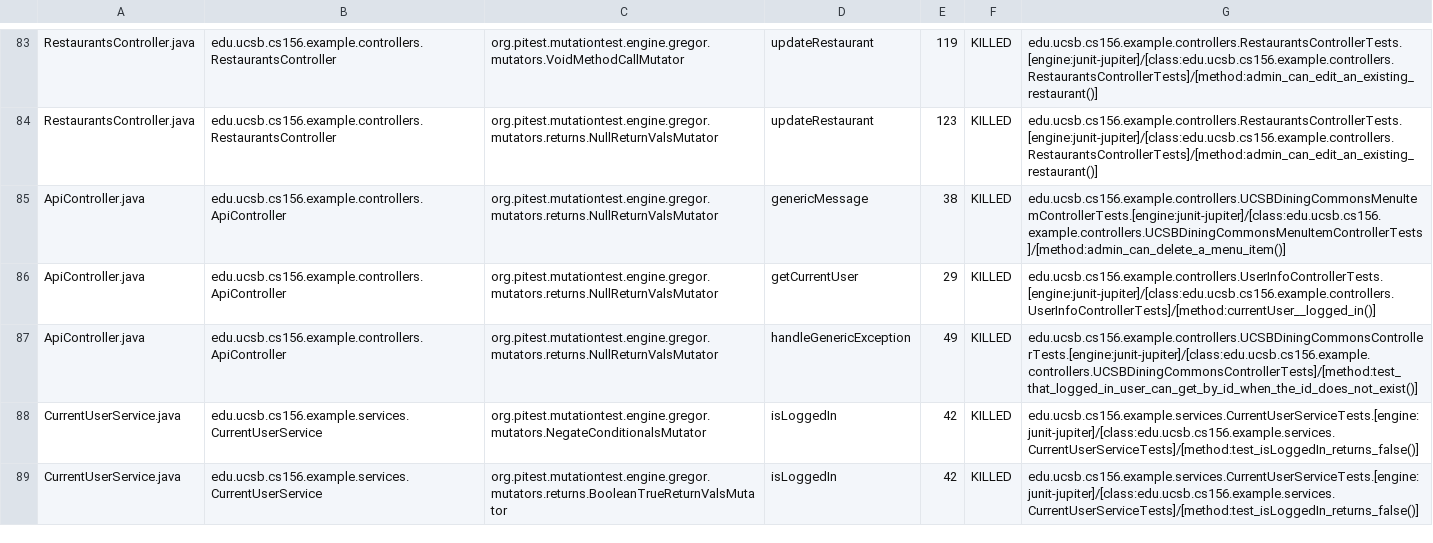
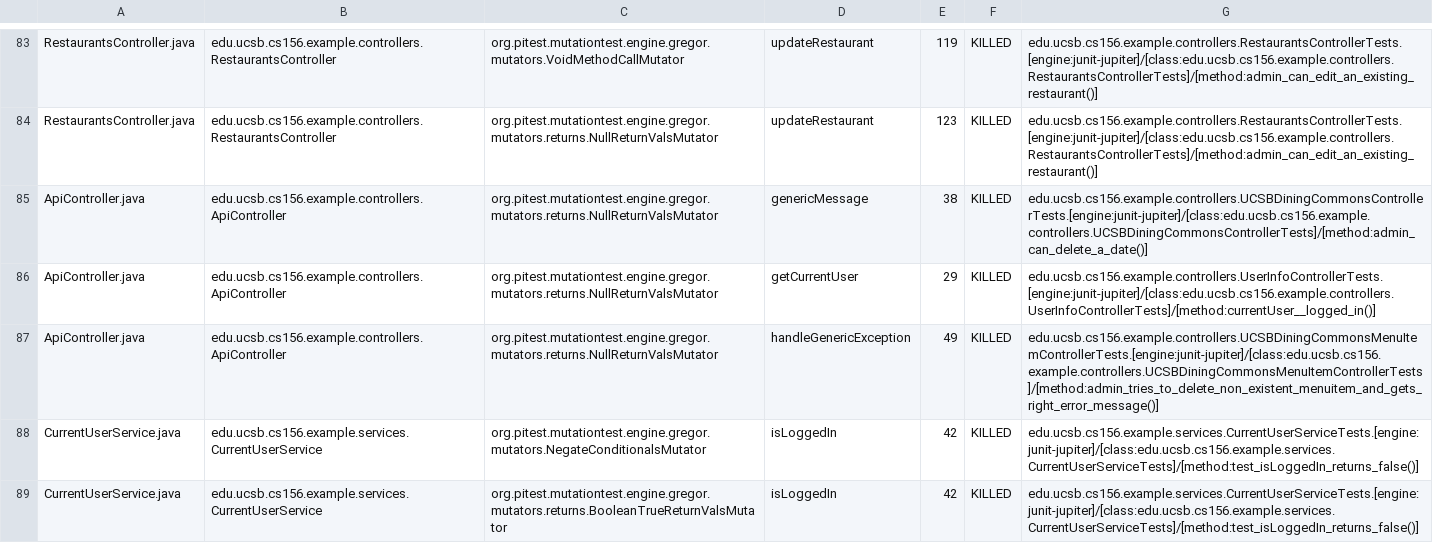
Before and after one commit to ucsb-cs156-s24/team03-s24-5pm-6, a CSV file: prs/65/pitest/mutations.csv, drawn as a sheet; only a part is shown, gaps mark what is left out.

Commit message:
Deploying to gh-pages from @ ucsb-cs156-s24/team03-s24-5pm-6@e4cc7ddf3038a0baf89a40326f00aed9d535a65d 🚀

```diff
--- a/prs/65/pitest/mutations.csv
+++ b/prs/65/pitest/mutations.csv
@@ -84,5 +84,5 @@ RestaurantsController.java,edu.ucsb.cs156.example.controllers.RestaurantsControl
 RestaurantsController.java,edu.ucsb.cs156.example.controllers.RestaurantsController,org.pitest.mutationtest.engine.gregor.mutators.returns.NullReturnValsMutator,updateRestaurant,123,KILLED,edu.ucsb.cs156.example.controllers.RestaurantsControllerTests.[engine:junit-jupiter]/[class:edu.ucsb.cs156.example.controllers.RestaurantsControllerTests]/[method:admin_can_edit_an_existing_restaurant()]
-ApiController.java,edu.ucsb.cs156.example.controllers.ApiController,org.pitest.mutationtest.engine.gregor.mutators.returns.NullReturnValsMutator,genericMessage,38,KILLED,edu.ucsb.cs156.example.controllers.UCSBDiningCommonsMenuItemControllerTests.[engine:junit-jupiter]/[class:edu.ucsb.cs156.example.controllers.UCSBDiningCommonsMenuItemControllerTests]/[method:admin_can_delete_a_menu_item()]
+ApiController.java,edu.ucsb.cs156.example.controllers.ApiController,org.pitest.mutationtest.engine.gregor.mutators.returns.NullReturnValsMutator,genericMessage,38,KILLED,edu.ucsb.cs156.example.controllers.UCSBDiningCommonsControllerTests.[engine:junit-jupiter]/[class:edu.ucsb.cs156.example.controllers.UCSBDiningCommonsControllerTests]/[method:admin_can_delete_a_date()]
 ApiController.java,edu.ucsb.cs156.example.controllers.ApiController,org.pitest.mutationtest.engine.gregor.mutators.returns.NullReturnValsMutator,getCurrentUser,29,KILLED,edu.ucsb.cs156.example.controllers.UserInfoControllerTests.[engine:junit-jupiter]/[class:edu.ucsb.cs156.example.controllers.UserInfoControllerTests]/[method:currentUser__logged_in()]
-ApiController.java,edu.ucsb.cs156.example.controllers.ApiController,org.pitest.mutationtest.engine.gregor.mutators.returns.NullReturnValsMutator,handleGenericException,49,KILLED,edu.ucsb.cs156.example.controllers.UCSBDiningCommonsControllerTests.[engine:junit-jupiter]/[class:edu.ucsb.cs156.example.controllers.UCSBDiningCommonsControllerTests]/[method:test_that_logged_in_user_can_get_by_id_when_the_id_does_not_exist()]
+ApiController.java,edu.ucsb.cs156.example.controllers.ApiController,org.pitest.mutationtest.engine.gregor.mutators.returns.NullReturnValsMutator,handleGenericException,49,KILLED,edu.ucsb.cs156.example.controllers.UCSBDiningCommonsMenuItemControllerTests.[engine:junit-jupiter]/[class:edu.ucsb.cs156.example.controllers.UCSBDiningCommonsMenuItemControllerTests]/[method:admin_tries_to_delete_non_existent_menuitem_and_gets_right_error_message()]
 CurrentUserService.java,edu.ucsb.cs156.example.services.CurrentUserService,org.pitest.mutationtest.engine.gregor.mutators.NegateConditionalsMutator,isLoggedIn,42,KILLED,edu.ucsb.cs156.example.services.CurrentUserServiceTests.[engine:junit-jupiter]/[class:edu.ucsb.cs156.example.services.CurrentUserServiceTests]/[method:test_isLoggedIn_returns_false()]
```
Also changed, not shown: 14 other files.
